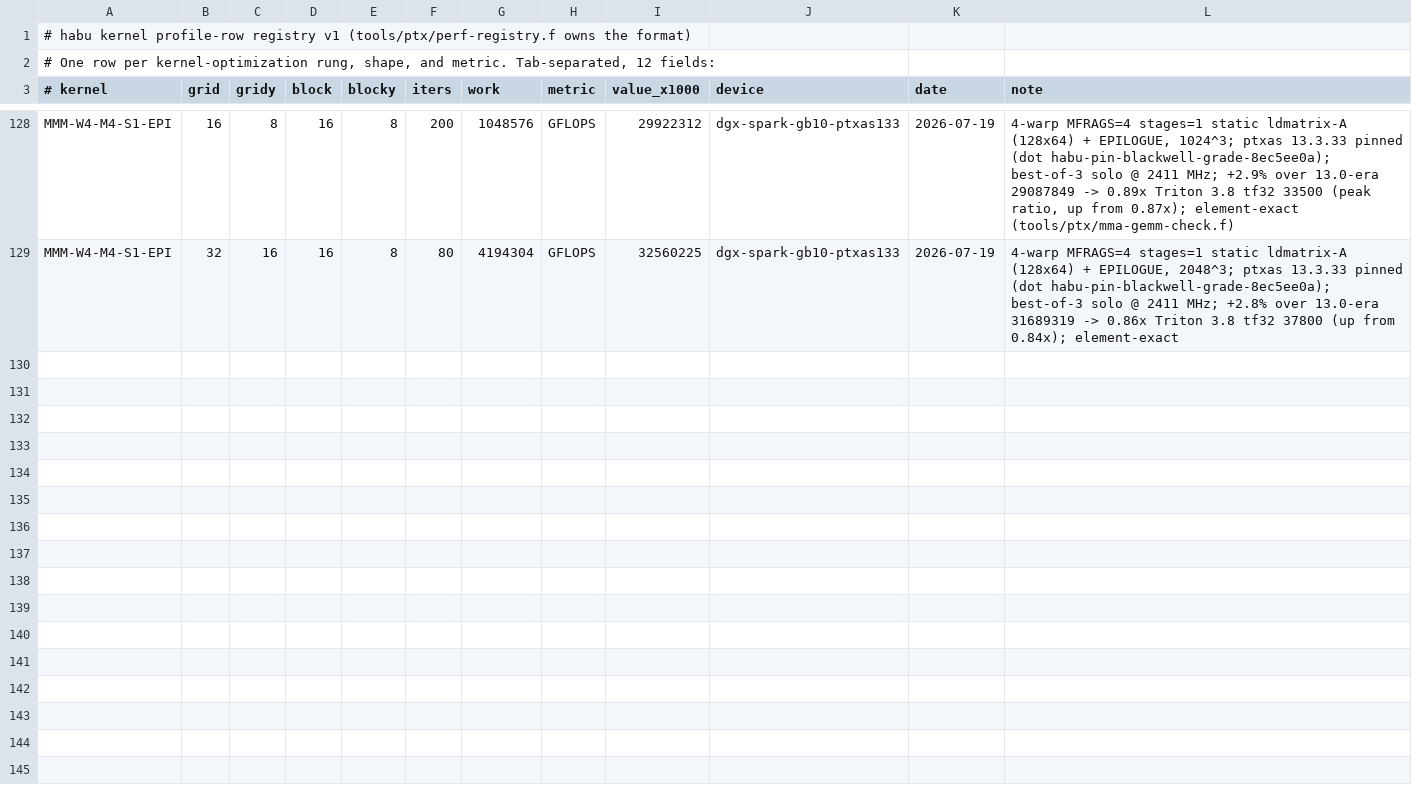
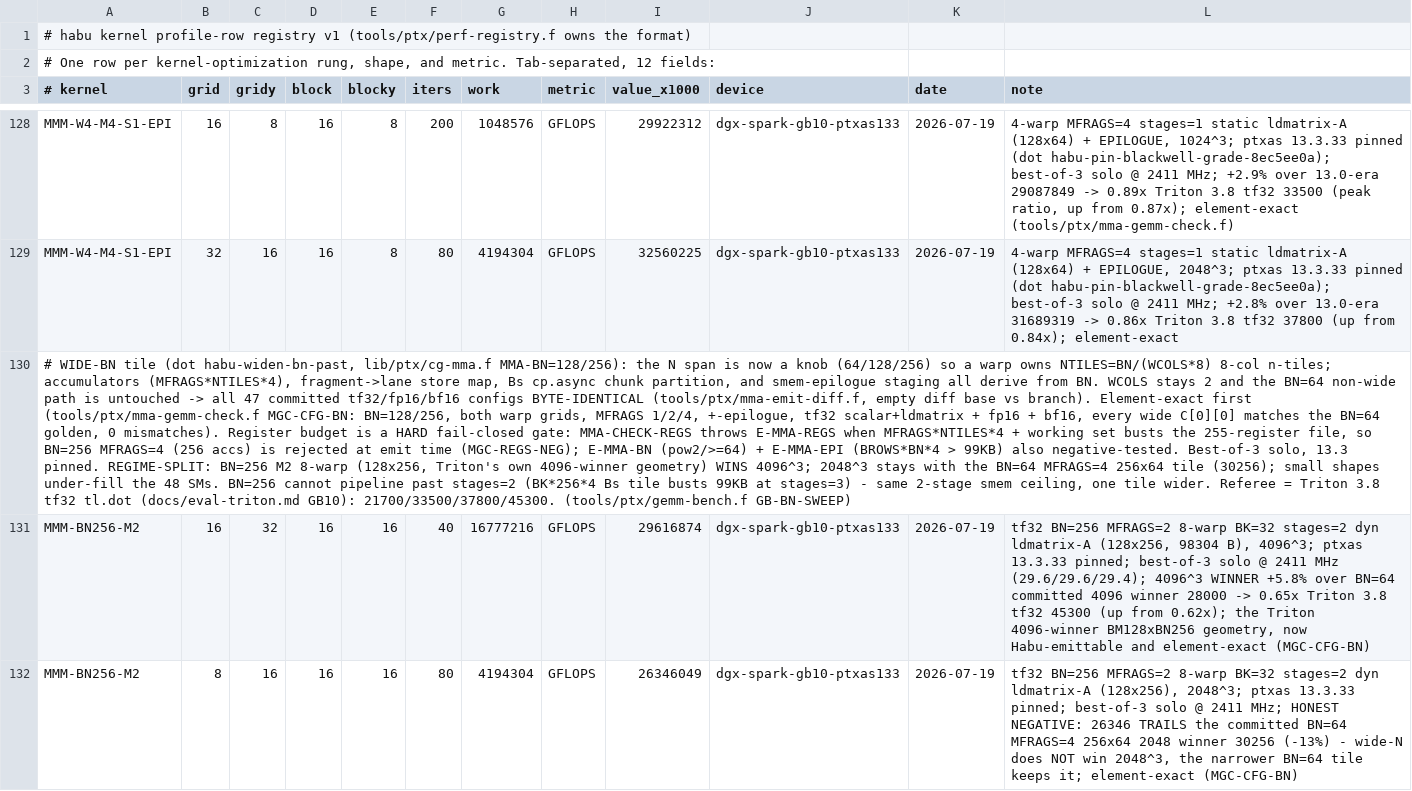
Before and after one commit to joelreymont/habu, a TSV file: tools/ptx/perf-rows.tsv, drawn as a sheet; only a part is shown, gaps mark what is left out; the diff names each change by its address in the sheet, - before the commit and + after, or states it on an @@ line.

Commit message:
Widen MMA BN past 64: 128/256 tile family

```diff
--- a/tools/ptx/perf-rows.tsv
+++ b/tools/ptx/perf-rows.tsv
+row 130: # WIDE-BN tile (dot habu-widen-bn-past, lib/ptx/cg-mma.f MMA-BN=128/256): the N span is now a knob (64/128/256) so a warp owns NTILES=BN/(WCOLS*8) 8-col n-tiles; accumulators (MFRAGS*NTILES*4), fragment->lane store map, Bs cp.async chunk partition, and smem-epilogue staging all derive from BN. WCOLS stays 2 and the BN=64 non-wide path is untouched -> all 47 committed tf32/fp16/bf16 configs BYTE-IDENTICAL (tools/ptx/mma-emit-diff.f, empty diff base vs branch). Element-exact first (tools/ptx/mma-gemm-check.f MGC-CFG-BN: BN=128/256, both warp grids, MFRAGS 1/2/4, +-epilogue, tf32 scalar+ldmatrix + fp16 + bf16, every wide C[0][0] matches the BN=64 golden, 0 mismatches). Register budget is a HARD fail-closed gate: MMA-CHECK-REGS throws E-MMA-REGS when MFRAGS*NTILES*4 + working set busts the 255-register file, so BN=256 MFRAGS=4 (256 accs) is rejected at emit time (MGC-REGS-NEG); E-MMA-BN (pow2/>=64) + E-MMA-EPI (BROWS*BN*4 > 99KB) also negative-tested. Best-of-3 solo, 13.3 pinned. REGIME-SPLIT: BN=256 M2 8-warp (128x256, Triton's own 4096-winner geometry) WINS 4096^3; 2048^3 stays with the BN=64 MFRAGS=4 256x64 tile (30256); small shapes under-fill the 48 SMs. BN=256 cannot pipeline past stages=2 (BK*256*4 Bs tile busts 99KB at stages=3) - same 2-stage smem ceiling, one tile wider. Referee = Triton 3.8 tf32 tl.dot (docs/eval-triton.md GB10): 21700/33500/37800/45300. (tools/ptx/gemm-bench.f GB-BN-SWEEP)
+row 131: MMM-BN256-M2 | 16 | 32 | 16 | 16 | 40 | 16777216 | GFLOPS | 29616874 | dgx-spark-gb10-ptxas133 | 2026-07-19 | tf32 BN=256 MFRAGS=2 8-warp BK=32 stages=2 dyn ldmatrix-A (128x256, 98304 B), 4096^3; ptxas 13.3.33 pinned; best-of-3 solo @ 2411 MHz (29.6/29.6/29.4); 4096^3 WINNER +5.8% over BN=64 committed 4096 winner 28000 -> 0.65x Triton 3.8 tf32 45300 (up from 0.62x); the Triton 4096-winner BM128xBN256 geometry, now Habu-emittable and element-exact (MGC-CFG-BN)
+row 132: MMM-BN256-M2 | 8 | 16 | 16 | 16 | 80 | 4194304 | GFLOPS | 26346049 | dgx-spark-gb10-ptxas133 | 2026-07-19 | tf32 BN=256 MFRAGS=2 8-warp BK=32 stages=2 dyn ldmatrix-A (128x256), 2048^3; ptxas 13.3.33 pinned; best-of-3 solo @ 2411 MHz; HONEST NEGATIVE: 26346 TRAILS the committed BN=64 MFRAGS=4 256x64 2048 winner 30256 (-13%) - wide-N does NOT win 2048^3, the narrower BN=64 tile keeps it; element-exact (MGC-CFG-BN)
```
Also changed, not shown: 4 other files.
